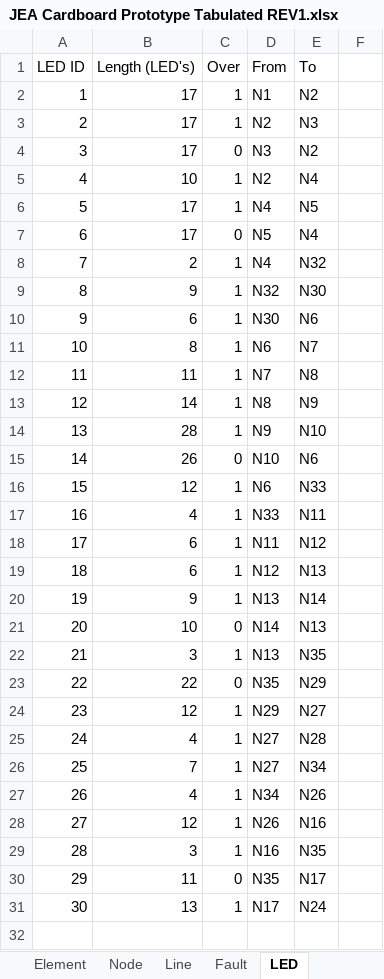
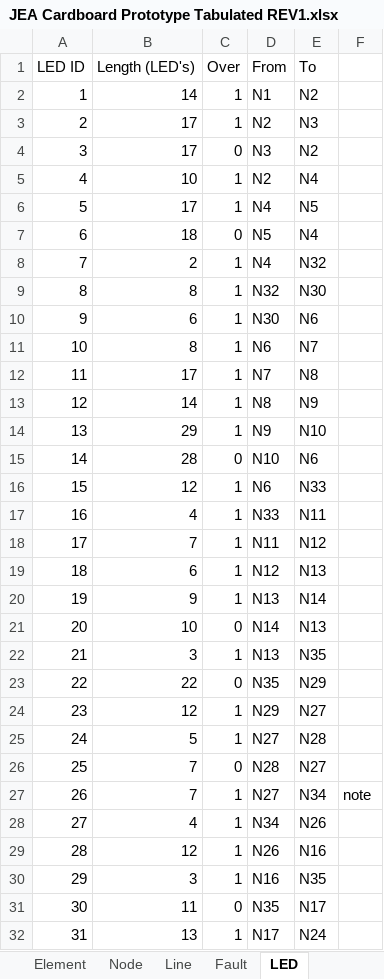
Before and after one commit to Xavier8264/JEA-Project, an Excel workbook: JEA Cardboard Prototype Tabulated REV1.xlsx, sheet LED, drawn as a sheet; values as stored, in another font and other column widths than the file's, no borders; addresses are those after the commit; the diff names each change by its address in the sheet, - before the commit and + after, or states it on an @@ line.

```diff
--- a/JEA Cardboard Prototype Tabulated REV1.xlsx (sheet LED)
+++ b/JEA Cardboard Prototype Tabulated REV1.xlsx (sheet LED)
-B2 (Length (LED's)): 17
+B2 (Length (LED's)): 14
-B7 (Length (LED's)): 17
+B7 (Length (LED's)): 18
-B9 (Length (LED's)): 9
+B9 (Length (LED's)): 8
-B12 (Length (LED's)): 11
+B12 (Length (LED's)): 17
-B14 (Length (LED's)): 28
+B14 (Length (LED's)): 29
-B15 (Length (LED's)): 26
+B15 (Length (LED's)): 28
-B18 (Length (LED's)): 6
+B18 (Length (LED's)): 7
-B25 (Length (LED's)): 4
+B25 (Length (LED's)): 5
+row 26: 25 | 7 | 0 | N28 | N27
@@ column A (LED ID) renumbered from row 27 down @@
-F27: (empty)
+F27: note
```
Also changed, not shown: sheet Node, 14 other files.
